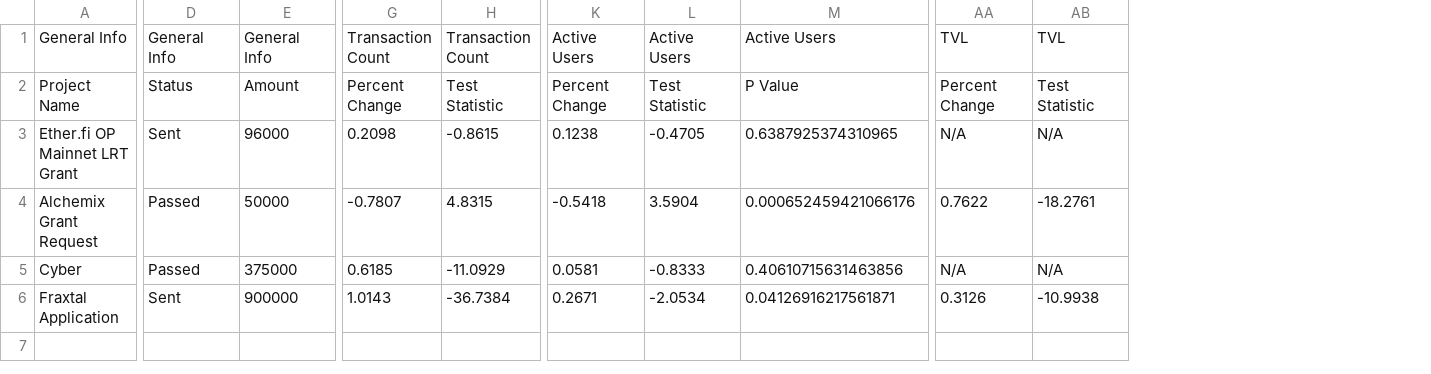
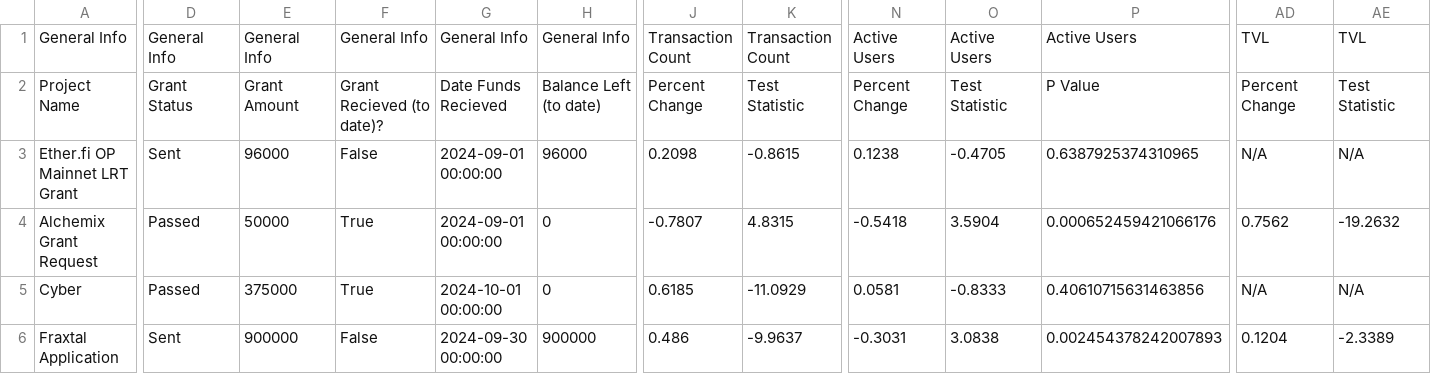
Before and after one commit to evanameyer1/temp, a CSV file: data/ttest_results.csv, drawn as a sheet; only a part is shown, gaps mark what is left out; addresses are those after the commit; the diff covers the shown part only; the diff names each change by its address in the sheet, - before the commit and + after, or states it on an @@ line.

Commit message:
added grant info throughout dashboard

```diff
--- a/data/ttest_results.csv
+++ b/data/ttest_results.csv
+column F, rows 1-6: General Info | Grant Recieved (to date)? | False | True | True | False
+column G, rows 1-6: General Info | Date Funds Recieved | 2024-09-01 00:00:00 | 2024-09-01 00:00:00 | 2024-10-01 00:00:00 | 2024-09-30 00:00:00
+column H, rows 1-6: General Info | Balance Left (to date) | 96000 | 0 | 0 | 900000
-D2: Status
+D2: Grant Status
-E2: Amount
+E2: Grant Amount
-AD4: 0.7622
+AD4: 0.7562
-AE4: -18.2761
+AE4: -19.2632
-J6: 1.0143
+J6: 0.486
-K6: -36.7384
+K6: -9.9637
-N6: 0.2671
+N6: -0.3031
-O6: -2.0534
+O6: 3.0838
-P6: 0.04126916217561871
+P6: 0.002454378242007893
-AD6: 0.3126
+AD6: 0.1204
-AE6: -10.9938
+AE6: -2.3389
```
Also changed, not shown: 9 edited cells elsewhere in this file, 8 other files.
